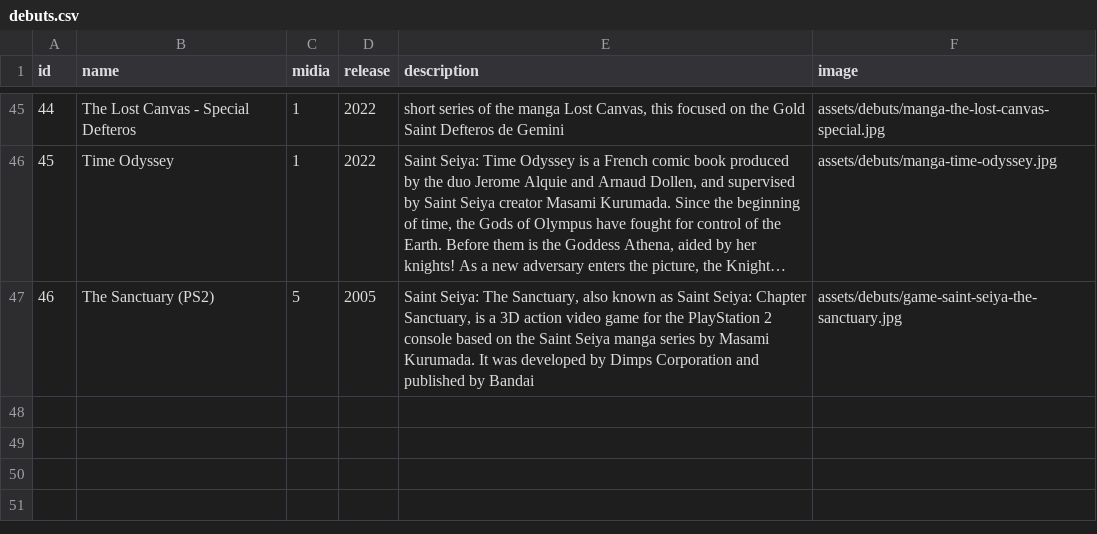
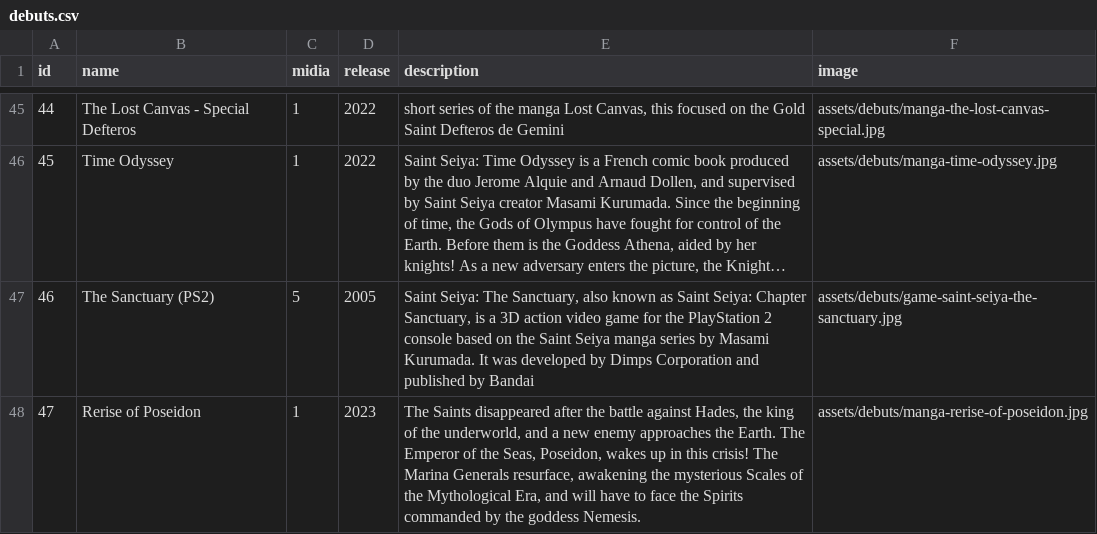
Before and after one commit to diegochagas/saint-seiya-api, a CSV file: backend/src/data/csv/debuts.csv, drawn as a sheet; only a part is shown, gaps mark what is left out; long unchanged cells end in ….

```diff
--- a/backend/src/data/csv/debuts.csv
+++ b/backend/src/data/csv/debuts.csv
@@ -47 +47,2 @@
 46,The Sanctuary (PS2),5,2005,"Saint Seiya: The Sanctuary, also known as Saint Seiya: Chapter Sanctuary, is a 3D action video game for the PlayStation 2 console based on the Saint Seiya manga series by Masami Kurumada. It was developed by Dimps Corporation and published by Bandai",assets/debuts/game-saint-seiya-the-sanctuary.jpg
+47,Rerise of Poseidon,1,2023,"The Saints disappeared after the battle against Hades, the king of the underworld, and a new enemy approaches the Earth. The Emperor of the Seas, Poseidon, wakes up in this crisis! The Marina Generals resurface, awakening the mysterious Scales of the Mythological Era, and will have to face the Spirits commanded by the goddess Nemesis.",assets/debuts/manga-rerise-of-poseidon.jpg
```
Also changed, not shown: backend/src/data/csv/attacks.csv, backend/src/data/csv/characters.csv, 41 other files.
